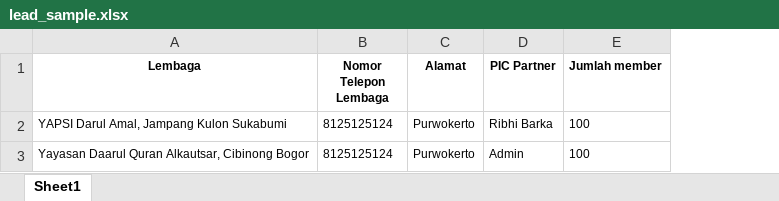
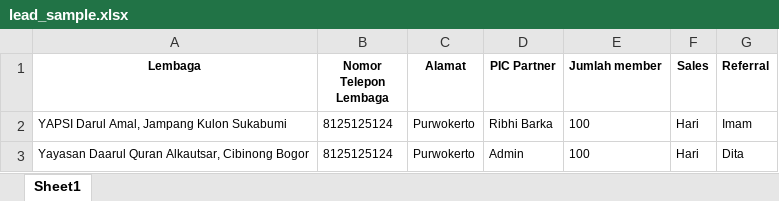
Before and after one commit to codemysister/crm, an Excel workbook: public/assets/template/excel/lead_sample.xlsx, sheet Sheet1, drawn as a sheet; values as stored, in another font and other column widths than the file's, no borders; the diff names each change by its address in the sheet, - before the commit and + after, or states it on an @@ line.

Commit message:
feat: tambah sales dan referral (import lead)

```diff
--- a/public/assets/template/excel/lead_sample.xlsx (sheet Sheet1)
+++ b/public/assets/template/excel/lead_sample.xlsx (sheet Sheet1)
+column F (Sales), rows 2-3: Hari | Hari
+column G (Referral), rows 2-3: Imam | Dita
```
Also changed, not shown: 8 other files.
